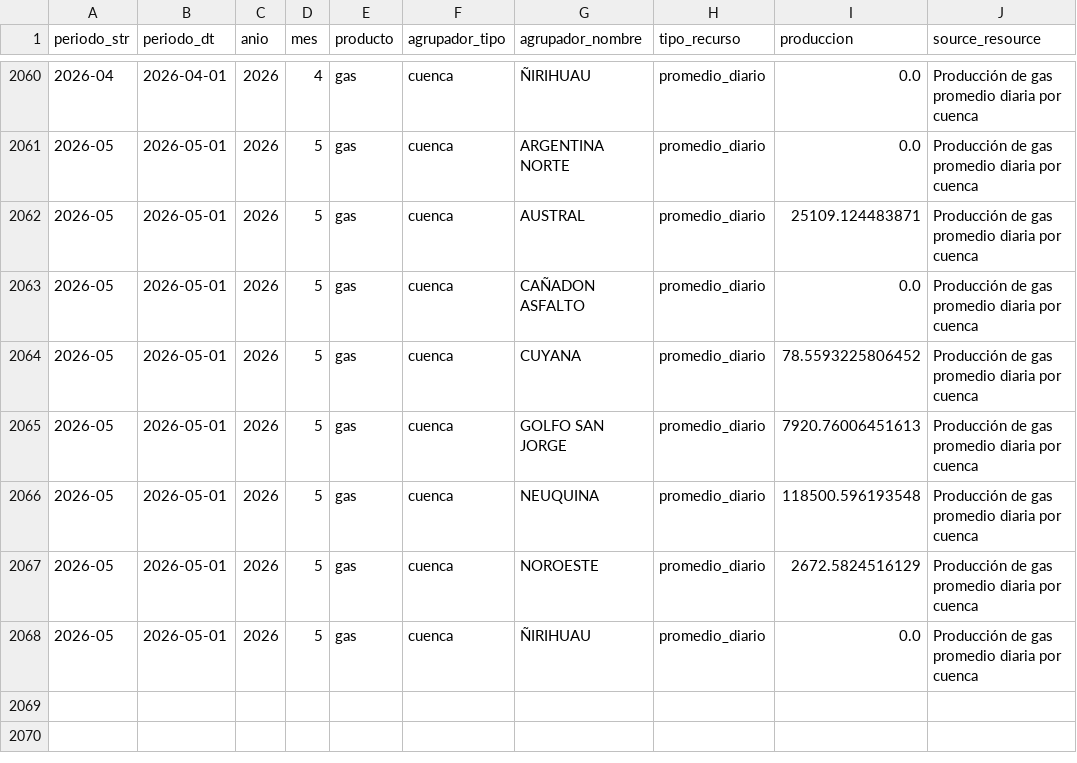
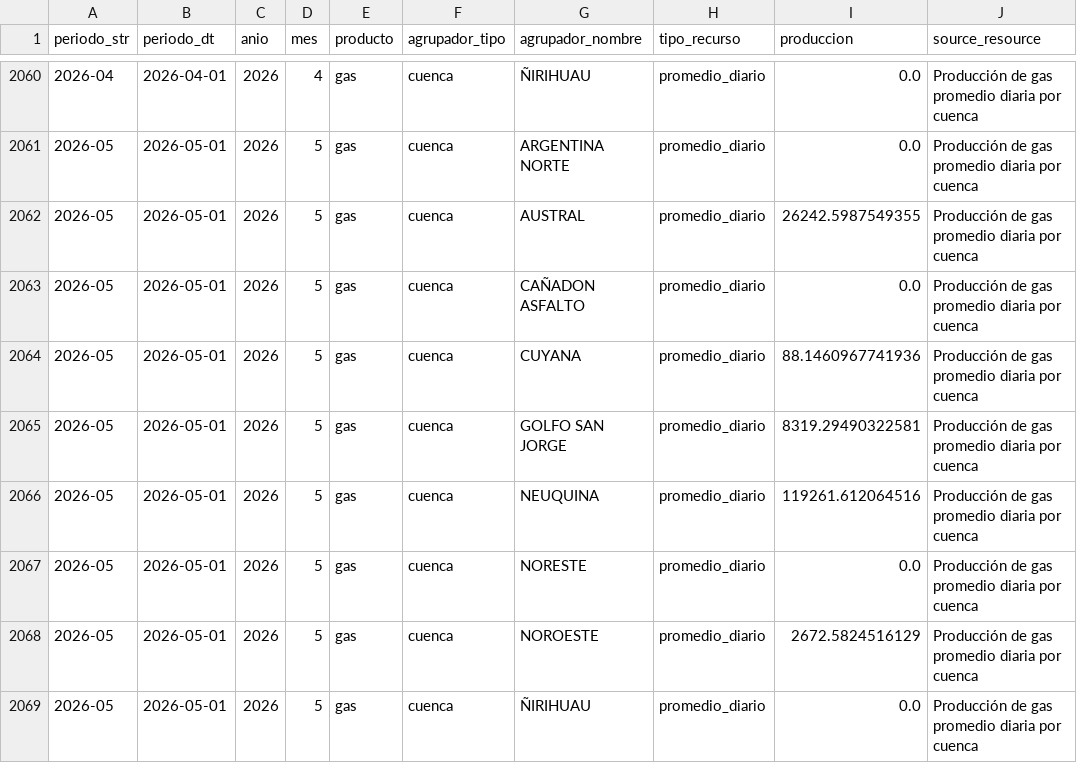
Before and after one commit to ppagano91/DashboardOilAndGasArgentina, a CSV file: exploration/data/processed/gas_cuenca_model_clean.csv, drawn as a sheet; only a part is shown, gaps mark what is left out.

```diff
--- a/exploration/data/processed/gas_cuenca_model_clean.csv
+++ b/exploration/data/processed/gas_cuenca_model_clean.csv
@@ -2061,7 +2061,8 @@
 2026-05,2026-05-01,2026,5,gas,cuenca,ARGENTINA NORTE,promedio_diario,0.0,Producción de gas promedio diaria por cuenca
-2026-05,2026-05-01,2026,5,gas,cuenca,AUSTRAL,promedio_diario,25109.124483871,Producción de gas promedio diaria por cuenca
+2026-05,2026-05-01,2026,5,gas,cuenca,AUSTRAL,promedio_diario,26242.5987549355,Producción de gas promedio diaria por cuenca
 2026-05,2026-05-01,2026,5,gas,cuenca,CAÑADON ASFALTO,promedio_diario,0.0,Producción de gas promedio diaria por cuenca
-2026-05,2026-05-01,2026,5,gas,cuenca,CUYANA,promedio_diario,78.5593225806452,Producción de gas promedio diaria por cuenca
-2026-05,2026-05-01,2026,5,gas,cuenca,GOLFO SAN JORGE,promedio_diario,7920.76006451613,Producción de gas promedio diaria por cuenca
-2026-05,2026-05-01,2026,5,gas,cuenca,NEUQUINA,promedio_diario,118500.596193548,Producción de gas promedio diaria por cuenca
+2026-05,2026-05-01,2026,5,gas,cuenca,CUYANA,promedio_diario,88.1460967741936,Producción de gas promedio diaria por cuenca
+2026-05,2026-05-01,2026,5,gas,cuenca,GOLFO SAN JORGE,promedio_diario,8319.29490322581,Producción de gas promedio diaria por cuenca
+2026-05,2026-05-01,2026,5,gas,cuenca,NEUQUINA,promedio_diario,119261.612064516,Producción de gas promedio diaria por cuenca
+2026-05,2026-05-01,2026,5,gas,cuenca,NORESTE,promedio_diario,0.0,Producción de gas promedio diaria por cuenca
 2026-05,2026-05-01,2026,5,gas,cuenca,NOROESTE,promedio_diario,2672.5824516129,Producción de gas promedio diaria por cuenca
```
Also changed, not shown: exploration/data/processed/sesco_totales_por_vista_resumen.csv, exploration/data/processed/sesco_validaciones_resumen.csv, 12 other files.
